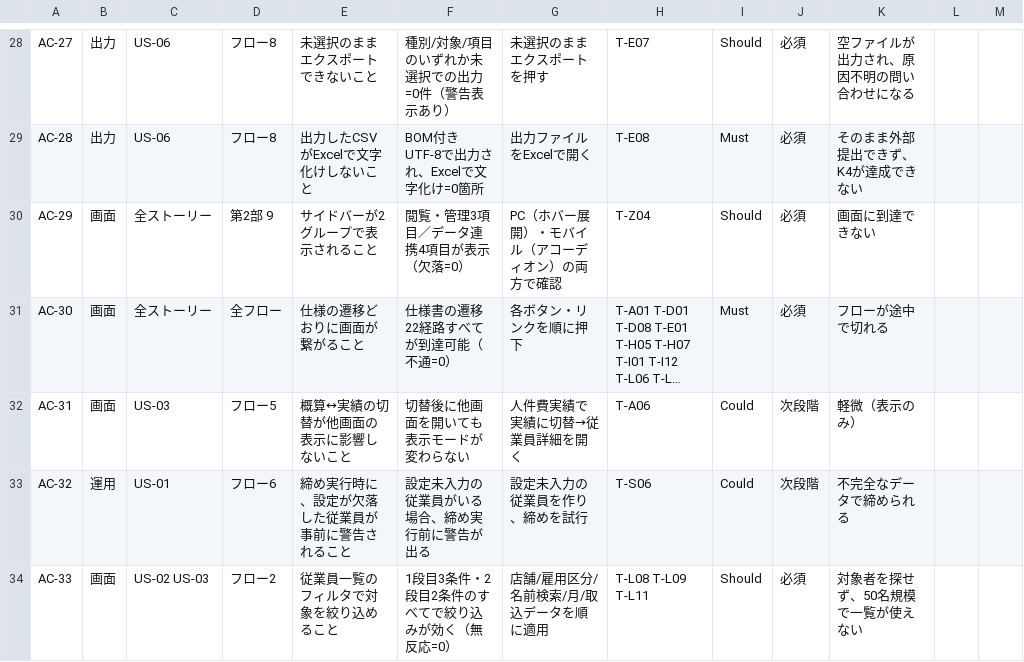
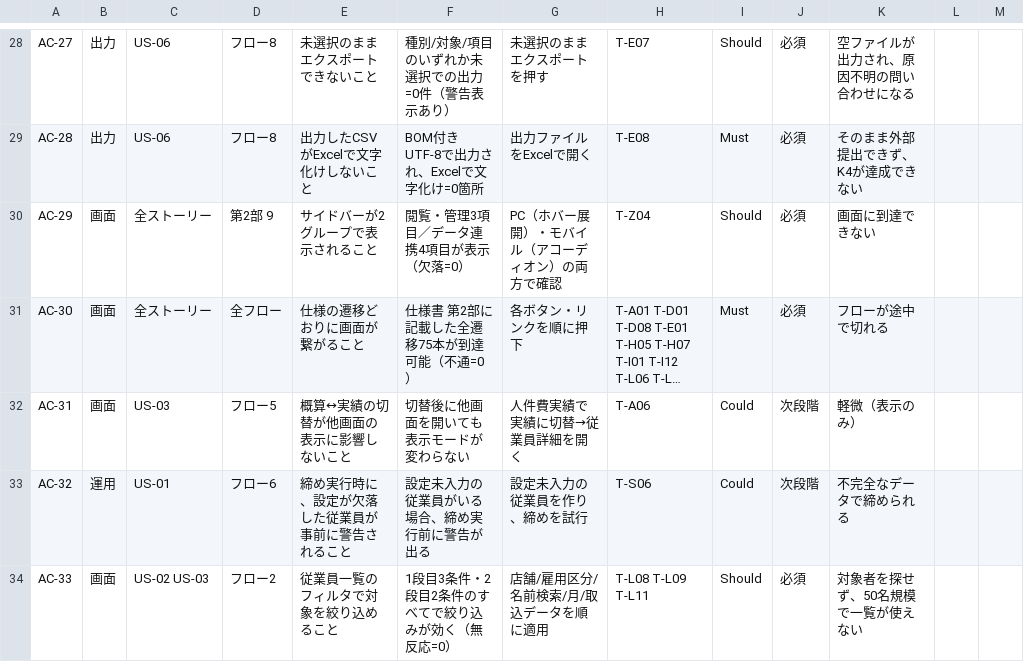
Before and after one commit to suguru789987/rakmy-employee-mgmt-spec, a TSV file: 20260803_02_従業員管理_受入条件表.tsv, drawn as a sheet; only a part is shown, gaps mark what is left out; long unchanged cells end in …; the diff names each change by its address in the sheet, - before the commit and + after, or states it on an @@ line.

```diff
--- a/20260803_02_従業員管理_受入条件表.tsv
+++ b/20260803_02_従業員管理_受入条件表.tsv
-F31: 仕様書の遷移22経路すべてが到達可能（不通=0）
+F31: 仕様書 第2部に記載した全遷移75本が到達可能（不通=0）
```
Also changed, not shown: 20260803_03_従業員管理_検証プラン.tsv, data/04_設定変更履歴.tsv, 7 other files.
